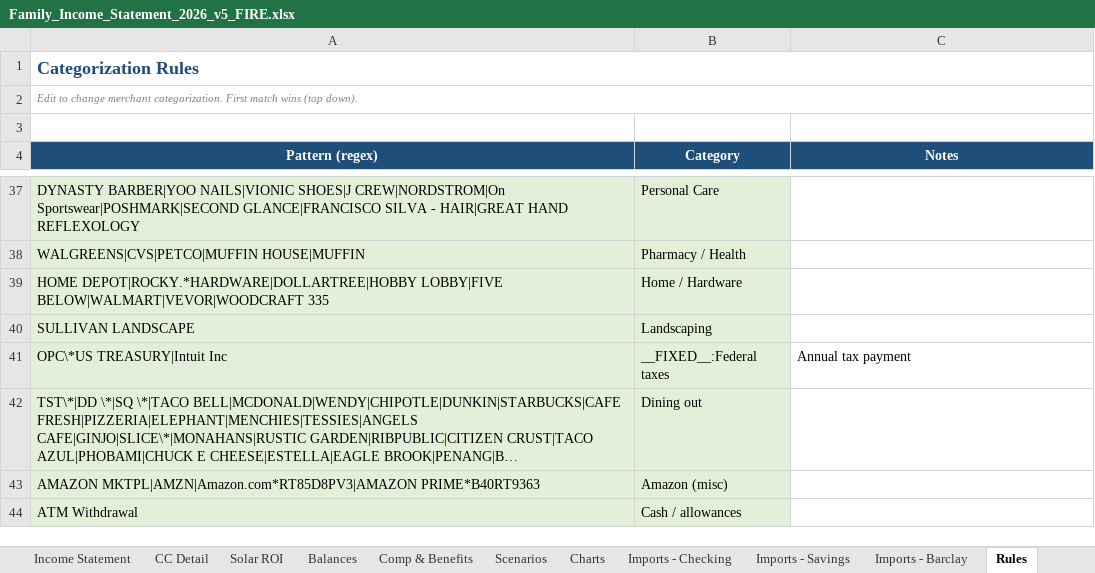
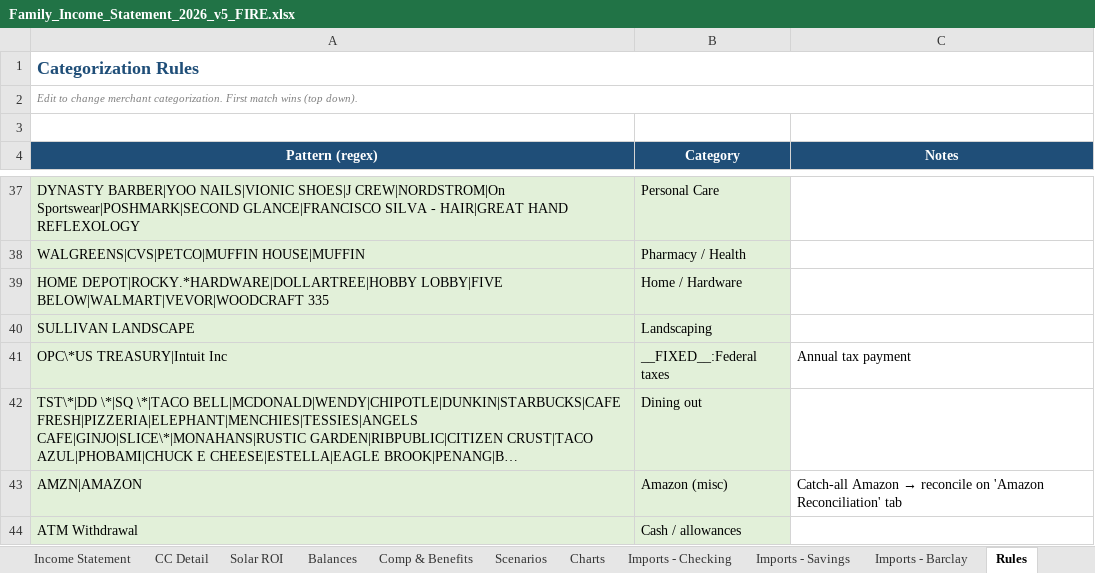
Before and after one commit to MNaughton1981/FIS2, an Excel workbook: Family_Income_Statement_2026_v5_FIRE.xlsx, sheet Rules, drawn as a sheet; only a part is shown, gaps mark what is left out; long unchanged cells end in …; values as stored, in another font and other column widths than the file's, no borders; removed rows and columns are numbered as before the commit, all else as after; the diff names each change by its address in the sheet, - before the commit and + after, or states it on an @@ line.

Commit message:
Add Amazon Reconciliation tab + collapse Amazon rules to one regex
- Rules!A43: replace fragile per-transaction Amazon patterns with a single
  case-insensitive regex (AMZN|AMAZON). Refund rule (row 19) unchanged and
  stays above it (first-match-wins), so refunds still book as income.
- New 'Amazon Reconciliation' tab: pulls the monthly Amazon total from
  CC Detail row 14, lets you split it into real categories (with a
  red flag when a month isn't fully reconciled), shows 'true' category
  totals (native + Amazon), and lists live Amazon transactions via FILTER
  as a splitting aid. No Apps Script changes required.

```diff
--- a/Family_Income_Statement_2026_v5_FIRE.xlsx (sheet Rules)
+++ b/Family_Income_Statement_2026_v5_FIRE.xlsx (sheet Rules)
-row 43: AMAZON MKTPL|AMZN|Amazon.com*RT85D8PV3|AMAZON PRIME*B40RT9363 | Amazon (misc)
+row 43: AMZN|AMAZON | Amazon (misc) | Catch-all Amazon → reconcile on 'Amazon Reconciliation' tab
```
Also changed, not shown: other sheet tabs.
